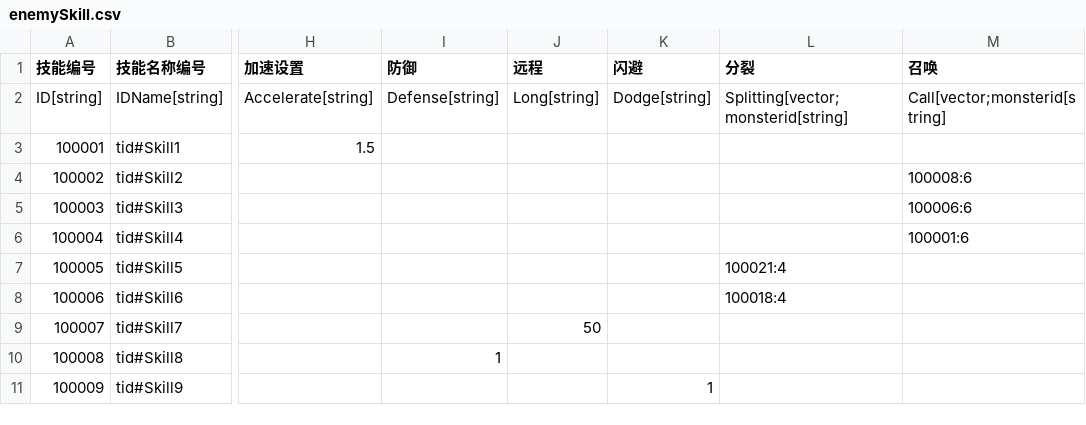
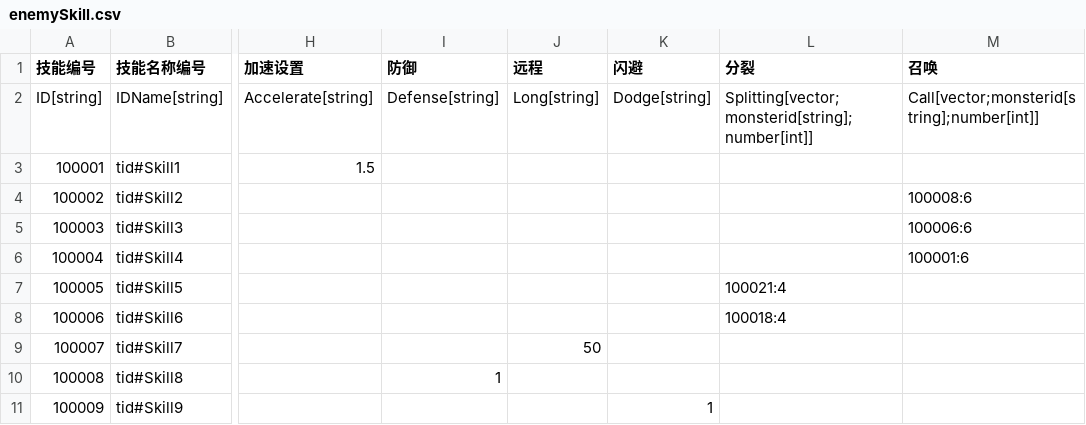
Before and after one commit to 1097195326/CompanyWork, a CSV file: SwampAttack/Resources/config/enemySkill.csv, drawn as a sheet; only a part is shown, gaps mark what is left out; the diff names each change by its address in the sheet, - before the commit and + after, or states it on an @@ line.

```diff
--- a/SwampAttack/Resources/config/enemySkill.csv
+++ b/SwampAttack/Resources/config/enemySkill.csv
-L2 (分裂): Splitting[vector;monsterid[string]
+L2 (分裂): Splitting[vector;monsterid[string];number[int]]
-M2 (召唤): Call[vector;monsterid[string]
+M2 (召唤): Call[vector;monsterid[string];number[int]]
```
Also changed, not shown: SwampAttack/Resources/config/guaiwu.csv, SwampAttack/Resources/config/guanqia.csv, 21 other files.
